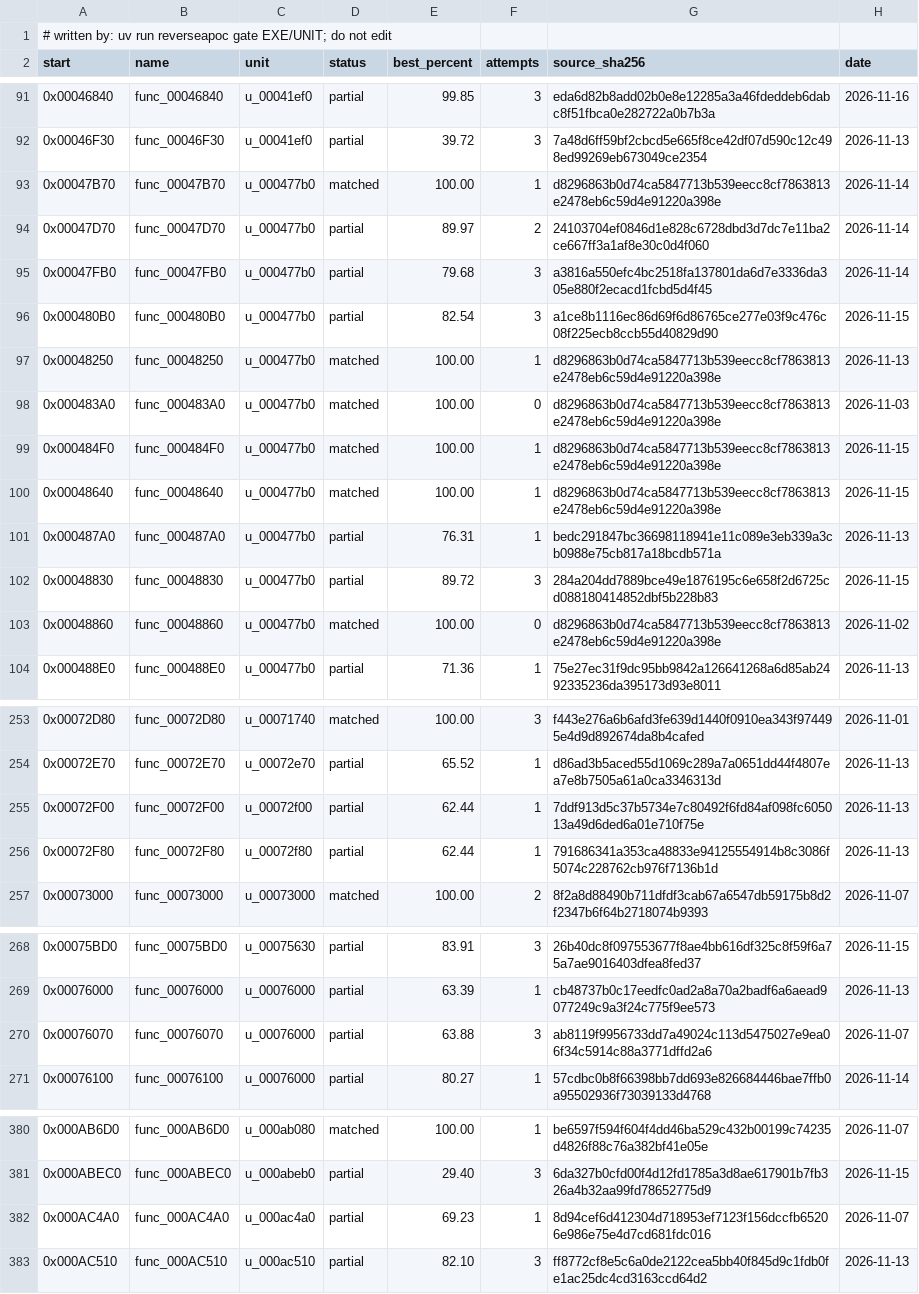
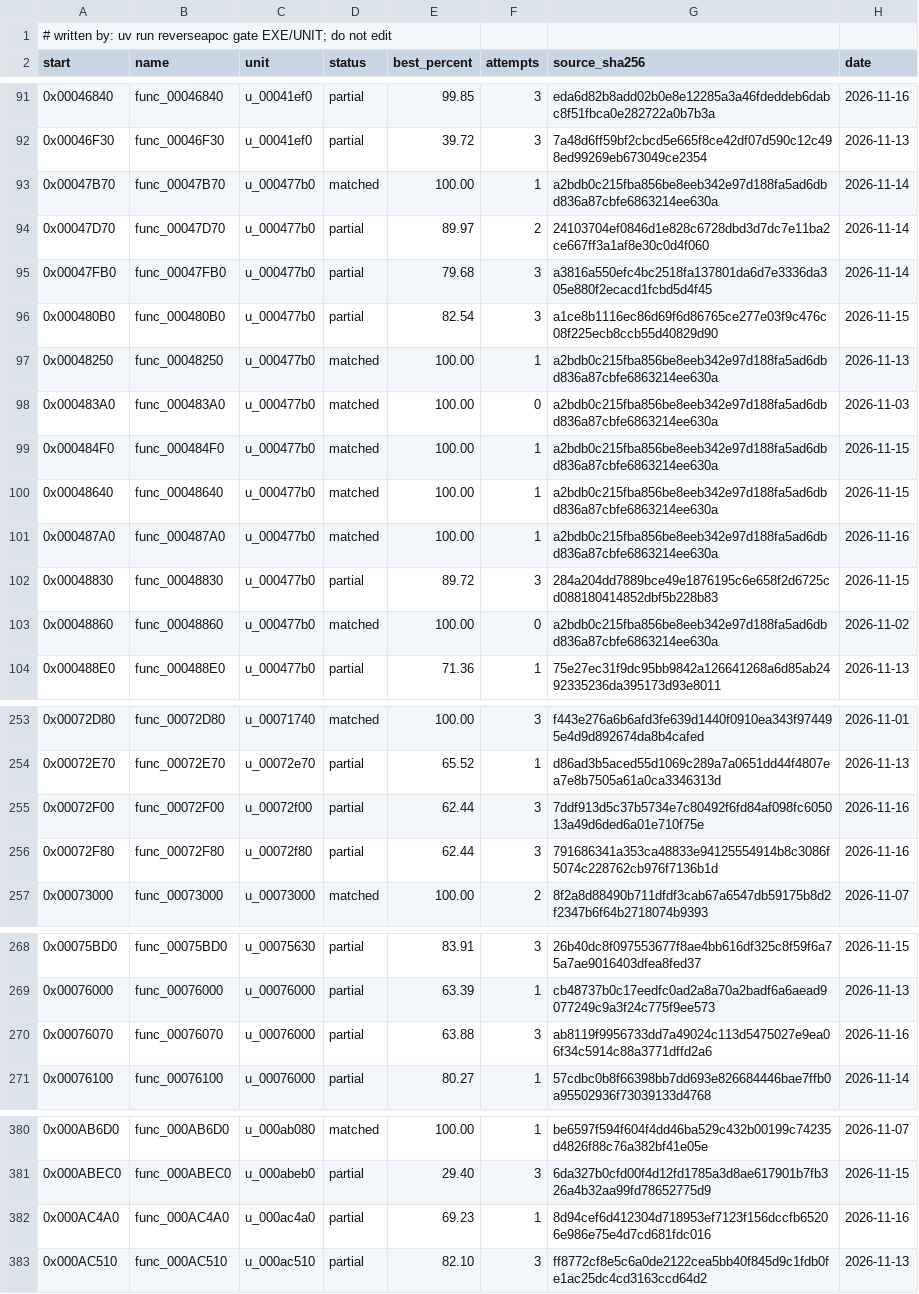
Before and after one commit to ayrtondenner/ReverseApoc, a CSV file: config/ufo2p/status.csv, drawn as a sheet; only a part is shown, gaps mark what is left out.

```diff
--- a/config/ufo2p/status.csv
+++ b/config/ufo2p/status.csv
@@ -92,3 +92,3 @@ start,name,unit,status,best_percent,attempts,source_sha256,date
 0x00046F30,func_00046F30,u_00041ef0,partial,39.72,3,7a48d6ff59bf2cbcd5e665f8ce42df07d590c12c498ed99269eb673049ce2354,2026-11-13
-0x00047B70,func_00047B70,u_000477b0,matched,100.00,1,d8296863b0d74ca5847713b539eecc8cf7863813e2478eb6c59d4e91220a398e,2026-11-14
+0x00047B70,func_00047B70,u_000477b0,matched,100.00,1,a2bdb0c215fba856be8eeb342e97d188fa5ad6dbd836a87cbfe6863214ee630a,2026-11-14
 0x00047D70,func_00047D70,u_000477b0,partial,89.97,2,24103704ef0846d1e828c6728dbd3d7dc7e11ba2ce667ff3a1af8e30c0d4f060,2026-11-14
@@ -96,9 +96,9 @@ start,name,unit,status,best_percent,attempts,source_sha256,date
 0x000480B0,func_000480B0,u_000477b0,partial,82.54,3,a1ce8b1116ec86d69f6d86765ce277e03f9c476c08f225ecb8ccb55d40829d90,2026-11-15
-0x00048250,func_00048250,u_000477b0,matched,100.00,1,d8296863b0d74ca5847713b539eecc8cf7863813e2478eb6c59d4e91220a398e,2026-11-13
-0x000483A0,func_000483A0,u_000477b0,matched,100.00,0,d8296863b0d74ca5847713b539eecc8cf7863813e2478eb6c59d4e91220a398e,2026-11-03
-0x000484F0,func_000484F0,u_000477b0,matched,100.00,1,d8296863b0d74ca5847713b539eecc8cf7863813e2478eb6c59d4e91220a398e,2026-11-15
-0x00048640,func_00048640,u_000477b0,matched,100.00,1,d8296863b0d74ca5847713b539eecc8cf7863813e2478eb6c59d4e91220a398e,2026-11-15
-0x000487A0,func_000487A0,u_000477b0,partial,76.31,1,bedc291847bc36698118941e11c089e3eb339a3cb0988e75cb817a18bcdb571a,2026-11-13
+0x00048250,func_00048250,u_000477b0,matched,100.00,1,a2bdb0c215fba856be8eeb342e97d188fa5ad6dbd836a87cbfe6863214ee630a,2026-11-13
+0x000483A0,func_000483A0,u_000477b0,matched,100.00,0,a2bdb0c215fba856be8eeb342e97d188fa5ad6dbd836a87cbfe6863214ee630a,2026-11-03
+0x000484F0,func_000484F0,u_000477b0,matched,100.00,1,a2bdb0c215fba856be8eeb342e97d188fa5ad6dbd836a87cbfe6863214ee630a,2026-11-15
+0x00048640,func_00048640,u_000477b0,matched,100.00,1,a2bdb0c215fba856be8eeb342e97d188fa5ad6dbd836a87cbfe6863214ee630a,2026-11-15
+0x000487A0,func_000487A0,u_000477b0,matched,100.00,1,a2bdb0c215fba856be8eeb342e97d188fa5ad6dbd836a87cbfe6863214ee630a,2026-11-16
 0x00048830,func_00048830,u_000477b0,partial,89.72,3,284a204dd7889bce49e1876195c6e658f2d6725cd088180414852dbf5b228b83,2026-11-15
-0x00048860,func_00048860,u_000477b0,matched,100.00,0,d8296863b0d74ca5847713b539eecc8cf7863813e2478eb6c59d4e91220a398e,2026-11-02
+0x00048860,func_00048860,u_000477b0,matched,100.00,0,a2bdb0c215fba856be8eeb342e97d188fa5ad6dbd836a87cbfe6863214ee630a,2026-11-02
 0x000488E0,func_000488E0,u_000477b0,partial,71.36,1,75e27ec31f9dc95bb9842a126641268a6d85ab2492335236da395173d93e8011,2026-11-13
@@ -254,4 +254,4 @@ start,name,unit,status,best_percent,attempts,source_sha256,date
 0x00072E70,func_00072E70,u_00072e70,partial,65.52,1,d86ad3b5aced55d1069c289a7a0651dd44f4807ea7e8b7505a61a0ca3346313d,2026-11-13
-0x00072F00,func_00072F00,u_00072f00,partial,62.44,1,7ddf913d5c37b5734e7c80492f6fd84af098fc605013a49d6ded6a01e710f75e,2026-11-13
-0x00072F80,func_00072F80,u_00072f80,partial,62.44,1,791686341a353ca48833e94125554914b8c3086f5074c228762cb976f7136b1d,2026-11-13
+0x00072F00,func_00072F00,u_00072f00,partial,62.44,3,7ddf913d5c37b5734e7c80492f6fd84af098fc605013a49d6ded6a01e710f75e,2026-11-16
+0x00072F80,func_00072F80,u_00072f80,partial,62.44,3,791686341a353ca48833e94125554914b8c3086f5074c228762cb976f7136b1d,2026-11-16
 0x00073000,func_00073000,u_00073000,matched,100.00,2,8f2a8d88490b711dfdf3cab67a6547db59175b8d2f2347b6f64b2718074b9393,2026-11-07
@@ -269,3 +269,3 @@ start,name,unit,status,best_percent,attempts,source_sha256,date
 0x00076000,func_00076000,u_00076000,partial,63.39,1,cb48737b0c17eedfc0ad2a8a70a2badf6a6aead9077249c9a3f24c775f9ee573,2026-11-13
-0x00076070,func_00076070,u_00076000,partial,63.88,3,ab8119f9956733dd7a49024c113d5475027e9ea06f34c5914c88a3771dffd2a6,2026-11-07
+0x00076070,func_00076070,u_00076000,partial,63.88,3,ab8119f9956733dd7a49024c113d5475027e9ea06f34c5914c88a3771dffd2a6,2026-11-16
 0x00076100,func_00076100,u_00076000,partial,80.27,1,57cdbc0b8f66398bb7dd693e826684446bae7ffb0a95502936f73039133d4768,2026-11-14
@@ -381,3 +381,3 @@ start,name,unit,status,best_percent,attempts,source_sha256,date
 0x000ABEC0,func_000ABEC0,u_000abeb0,partial,29.40,3,6da327b0cfd00f4d12fd1785a3d8ae617901b7fb326a4b32aa99fd78652775d9,2026-11-15
-0x000AC4A0,func_000AC4A0,u_000ac4a0,partial,69.23,1,8d94cef6d412304d718953ef7123f156dccfb65206e986e75e4d7cd681fdc016,2026-11-07
+0x000AC4A0,func_000AC4A0,u_000ac4a0,partial,69.23,1,8d94cef6d412304d718953ef7123f156dccfb65206e986e75e4d7cd681fdc016,2026-11-16
 0x000AC510,func_000AC510,u_000ac510,partial,82.10,3,ff8772cf8e5c6a0de2122cea5bb40f845d9c1fdb0fe1ac25dc4cd3163ccd64d2,2026-11-13
```
Also changed, not shown: 3 other files.
